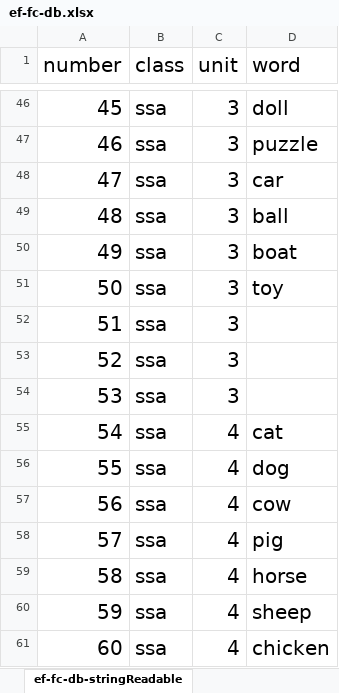
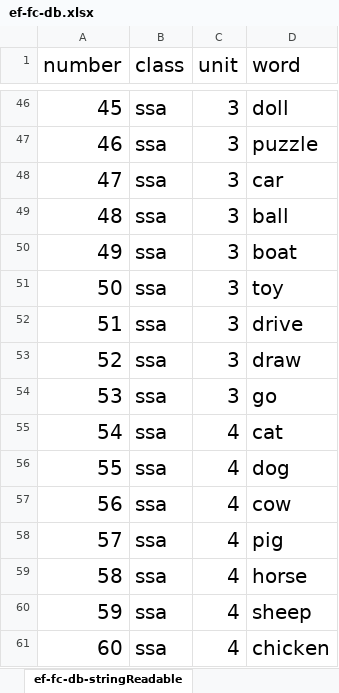
Before and after one commit to jonathansekela/flashcard-search, an Excel workbook: docs/ef-fc-db.xlsx, sheet ef-fc-db-stringReadable, drawn as a sheet; only a part is shown, gaps mark what is left out; values as stored, in another font and other column widths than the file's, no borders; the diff covers the shown part only; the diff names each change by its address in the sheet, - before the commit and + after, or states it on an @@ line.

Commit message:
finished ef-fc-db and ef-fc-db-stringReadable

```diff
--- a/docs/ef-fc-db.xlsx (sheet ef-fc-db-stringReadable)
+++ b/docs/ef-fc-db.xlsx (sheet ef-fc-db-stringReadable)
-D52 (word): (empty)
+D52 (word): drive
-D53 (word): (empty)
+D53 (word): draw
-D54 (word): (empty)
+D54 (word): go
```
Also changed, not shown: 138 added rows elsewhere in this sheet, 2 other files.
